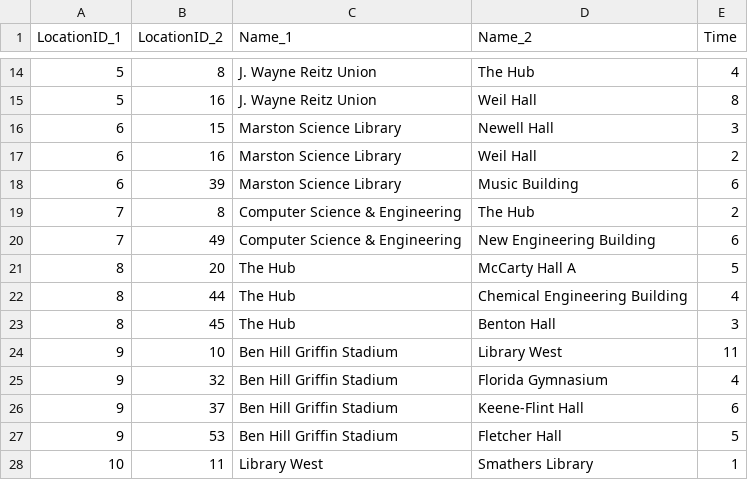
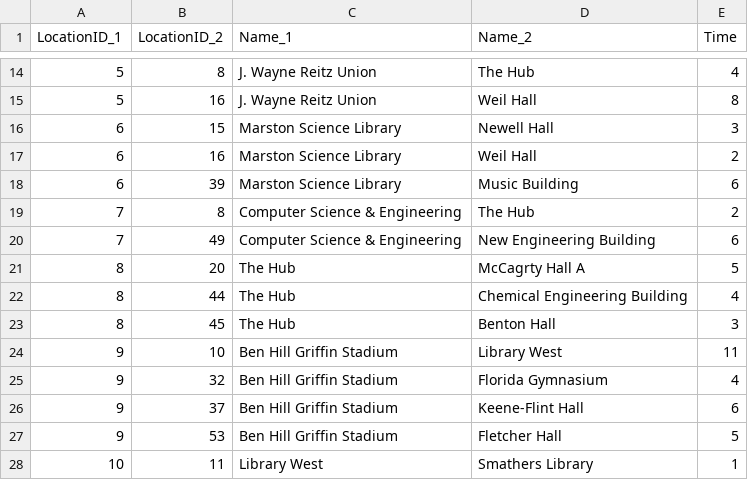
Before and after one commit to fugeretrevin/P3-Catch-Template, a CSV file: cmake-build-debug/data/edges.csv, drawn as a sheet; only a part is shown, gaps mark what is left out.

```diff
--- a/cmake-build-debug/data/edges.csv
+++ b/cmake-build-debug/data/edges.csv
@@ -20,3 +20,3 @@ LocationID_1,LocationID_2,Name_1,Name_2,Time
 7,49,Computer Science & Engineering,New Engineering Building,6
-8,20,The Hub,McCarty Hall A,5
+8,20,The Hub,McCagrty Hall A,5
 8,44,The Hub,Chemical Engineering Building,4
```
Also changed, not shown: 9 other files.
